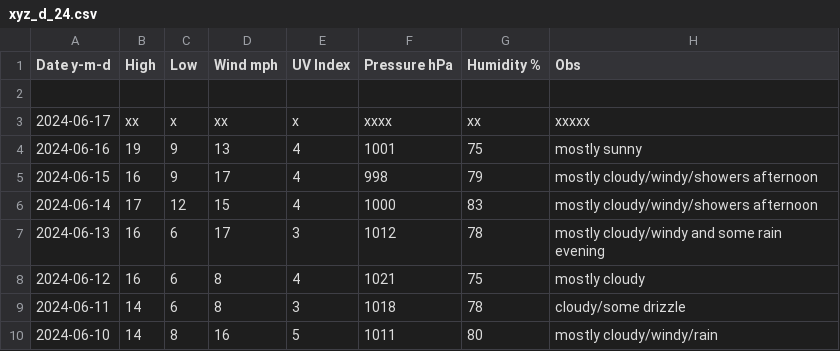
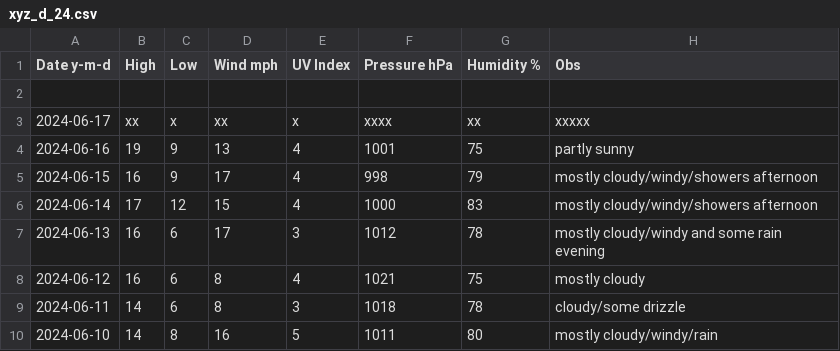
Before and after one commit to tu2/xyz_d, a CSV file: xyz_d_24.csv, drawn as a sheet; only a part is shown.

Commit message:
Update xyz_d_24.csv

```diff
--- a/xyz_d_24.csv
+++ b/xyz_d_24.csv
@@ -3,3 +3,3 @@ Date y-m-d,High,Low,Wind mph,UV Index,Pressure hPa,Humidity %,Obs
 2024-06-17,xx,x,xx,x,xxxx,xx,xxxxx
-2024-06-16,19,9,13,4,1001,75,mostly sunny
+2024-06-16,19,9,13,4,1001,75,partly sunny
 2024-06-15,16,9,17,4,998,79,mostly cloudy/windy/showers afternoon
```
